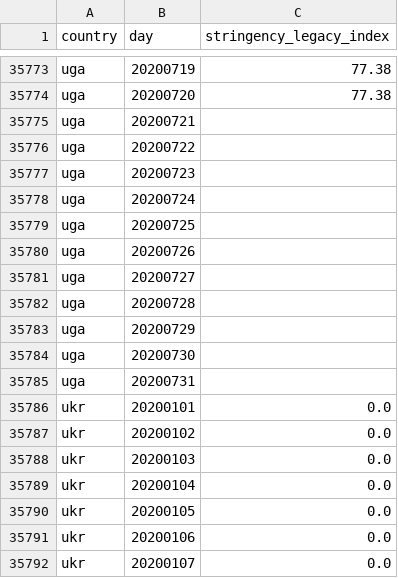
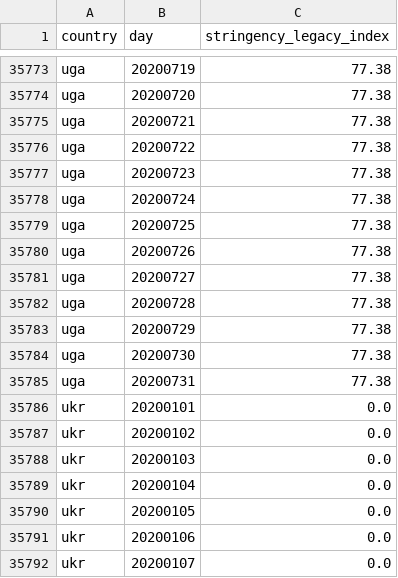
Before and after one commit to open-numbers/ddf--oxford--covid_government_response, a CSV file: ddf--datapoints--stringency_legacy_index--by--country--day.csv, drawn as a sheet; only a part is shown, gaps mark what is left out.

```diff
--- a/ddf--datapoints--stringency_legacy_index--by--country--day.csv
+++ b/ddf--datapoints--stringency_legacy_index--by--country--day.csv
@@ -35774,13 +35774,13 @@ uga,20200719,77.38
 uga,20200720,77.38
-uga,20200721,
-uga,20200722,
-uga,20200723,
-uga,20200724,
-uga,20200725,
-uga,20200726,
-uga,20200727,
-uga,20200728,
-uga,20200729,
-uga,20200730,
-uga,20200731,
+uga,20200721,77.38
+uga,20200722,77.38
+uga,20200723,77.38
+uga,20200724,77.38
+uga,20200725,77.38
+uga,20200726,77.38
+uga,20200727,77.38
+uga,20200728,77.38
+uga,20200729,77.38
+uga,20200730,77.38
+uga,20200731,77.38
 ukr,20200101,0.0
```
Also changed, not shown: ddf--datapoints--c1_flag--by--country--day.csv, ddf--datapoints--containment_health_index--by--country--day.csv, 33 other files.
